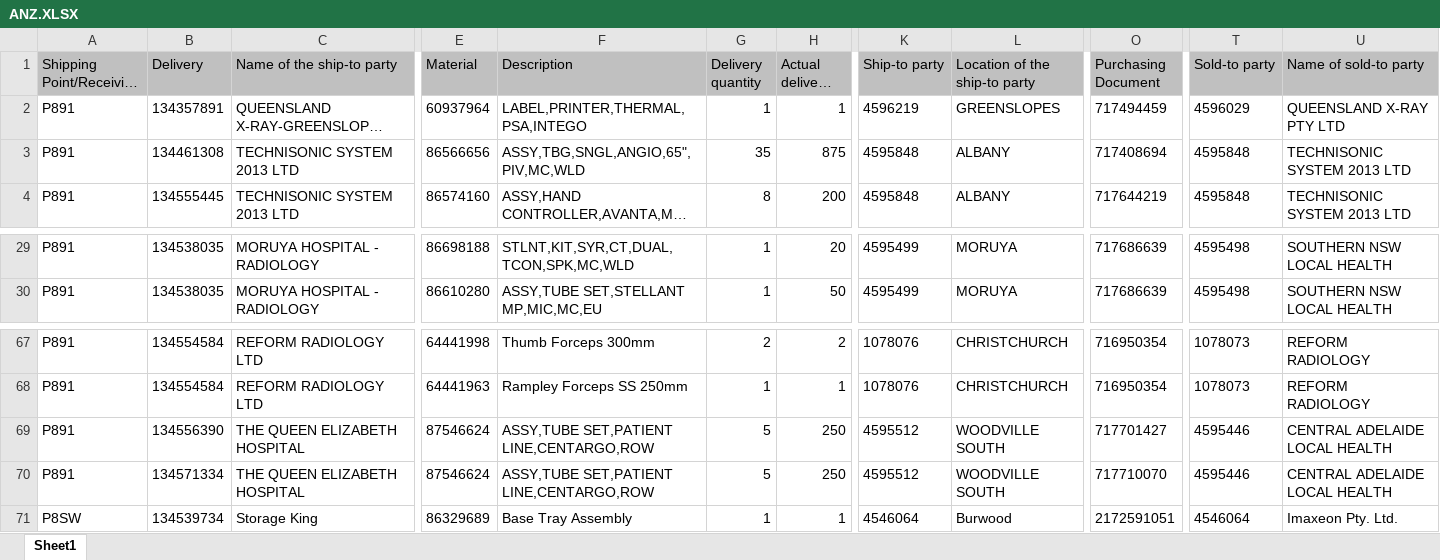
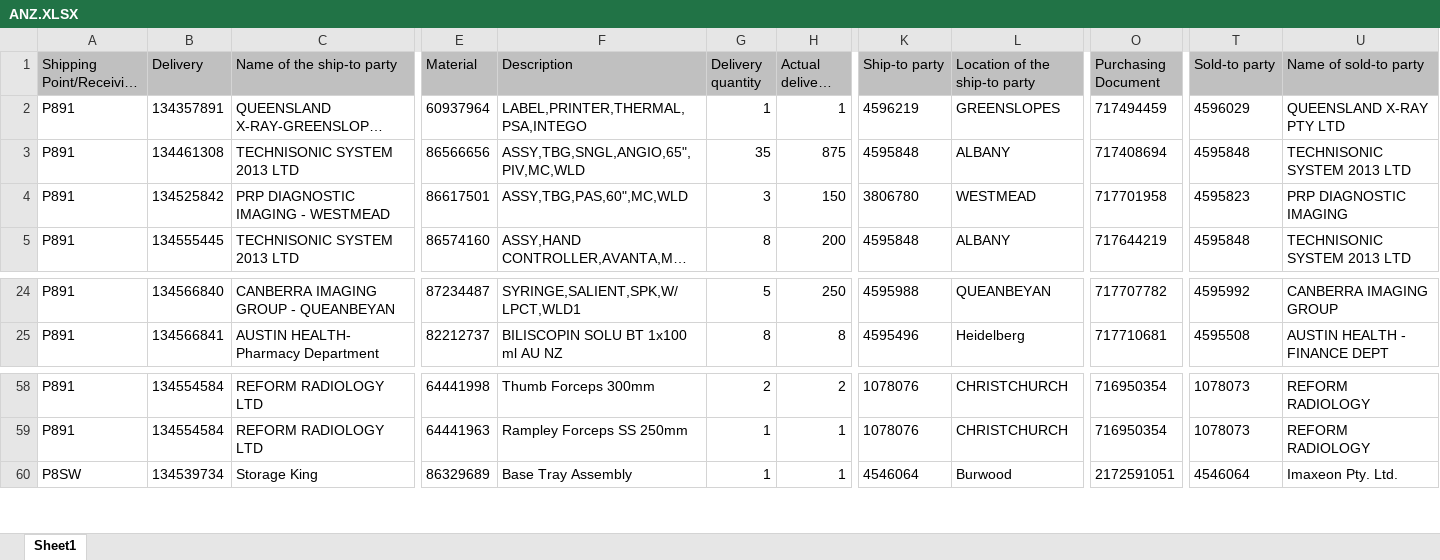
Before and after one commit to janphoenix/anz, an Excel workbook: ANZ.XLSX, sheet Sheet1, drawn as a sheet; only a part is shown, gaps mark what is left out; long unchanged cells end in …; values as stored, in another font and other column widths than the file's, no borders; removed rows and columns are numbered as before the commit, all else as after; rows hold the shown columns only; the diff covers the shown part only; the diff names each change by its address in the sheet, - before the commit and + after, or states it on an @@ line.

```diff
--- a/ANZ.XLSX (sheet Sheet1)
+++ b/ANZ.XLSX (sheet Sheet1)
+row 4: P891 | 134525842 | PRP DIAGNOSTIC IMAGING - WESTMEAD | 86617501 | ASSY,TBG,PAS,60",MC,WLD | 3 | 150 | 3806780 | WESTMEAD | 717701958 | 4595823 | PRP DIAGNOSTIC IMAGING
-B24 (Delivery): 134538035
+B24 (Delivery): 134566840
-C24 (Name of the ship-to party): MORUYA HOSPITAL - RADIOLOGY
+C24 (Name of the ship-to party): CANBERRA IMAGING GROUP - QUEANBEYAN
-E24 (Material): 86698188
+E24 (Material): 87234487
-F24 (Description): STLNT,KIT,SYR,CT,DUAL,TCON,SPK,MC,WLD
+F24 (Description): SYRINGE,SALIENT,SPK,W/LPCT,WLD1
-G24 (Delivery quantity): 1
+G24 (Delivery quantity): 5
-H24 (Actual delivery qty): 20
+H24 (Actual delivery qty): 250
-K24 (Ship-to party): 4595499
+K24 (Ship-to party): 4595988
-L24 (Location of the ship-to party): MORUYA
+L24 (Location of the ship-to party): QUEANBEYAN
-O24 (Purchasing Document): 717686639
+O24 (Purchasing Document): 717707782
-T24 (Sold-to party): 4595498
+T24 (Sold-to party): 4595992
-U24 (Name of sold-to party): SOUTHERN NSW LOCAL HEALTH
+U24 (Name of sold-to party): CANBERRA IMAGING GROUP
-B25 (Delivery): 134538035
+B25 (Delivery): 134566841
-C25 (Name of the ship-to party): MORUYA HOSPITAL - RADIOLOGY
+C25 (Name of the ship-to party): AUSTIN HEALTH- Pharmacy Department
-E25 (Material): 86610280
+E25 (Material): 82212737
-F25 (Description): ASSY,TUBE SET,STELLANT MP,MIC,MC,EU
+F25 (Description): BILISCOPIN SOLU BT 1x100 ml AU NZ
-G25 (Delivery quantity): 1
+G25 (Delivery quantity): 8
-H25 (Actual delivery qty): 50
+H25 (Actual delivery qty): 8
-K25 (Ship-to party): 4595499
+K25 (Ship-to party): 4595496
-L25 (Location of the ship-to party): MORUYA
+L25 (Location of the ship-to party): Heidelberg
-O25 (Purchasing Document): 717686639
+O25 (Purchasing Document): 717710681
-T25 (Sold-to party): 4595498
+T25 (Sold-to party): 4595508
-U25 (Name of sold-to party): SOUTHERN NSW LOCAL HEALTH
+U25 (Name of sold-to party): AUSTIN HEALTH - FINANCE DEPT
-row 69: P891 | 134556390 | THE QUEEN ELIZABETH HOSPITAL | 87546624 | ASSY,TUBE SET,PATIENT LINE,CENTARGO,ROW | 5 | 250 | 4595512 | WOODVILLE SOUTH | 717701427 | 4595446 | CENTRAL ADELAIDE LOCAL HEALTH
-row 70: P891 | 134571334 | THE QUEEN ELIZABETH HOSPITAL | 87546624 | ASSY,TUBE SET,PATIENT LINE,CENTARGO,ROW | 5 | 250 | 4595512 | WOODVILLE SOUTH | 717710070 | 4595446 | CENTRAL ADELAIDE LOCAL HEALTH
```
Also changed, not shown: 10 removed rows and 238 edited cells elsewhere in this sheet.
